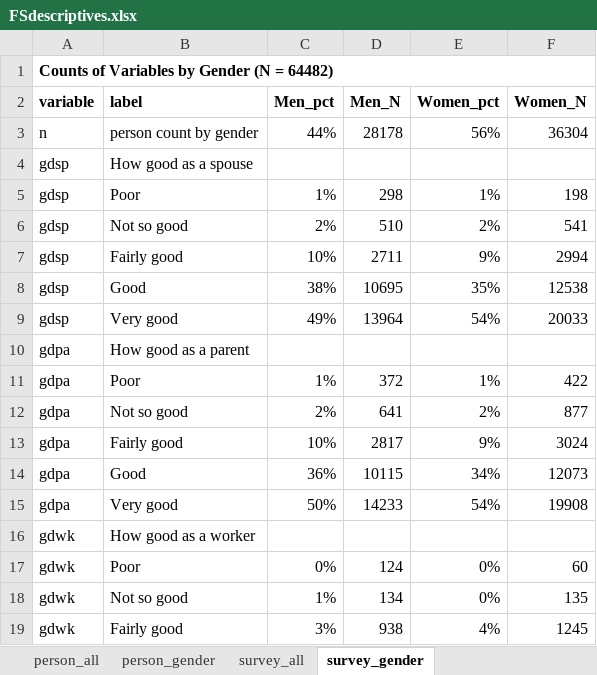
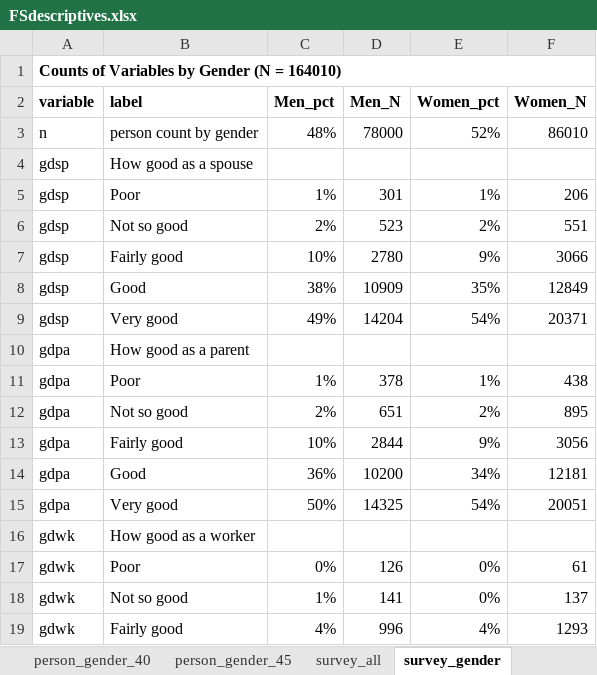
Before and after one commit to jrpepin/MTF_Future-Selves, an Excel workbook: data/FSdescriptives.xlsx, sheet survey_gender, drawn as a sheet; only a part is shown; values as stored, in another font and other column widths than the file's, no borders; the diff covers the shown part only; the diff names each change by its address in the sheet, - before the commit and + after, or states it on an @@ line.

```diff
--- a/data/FSdescriptives.xlsx (sheet survey_gender)
+++ b/data/FSdescriptives.xlsx (sheet survey_gender)
+sheet tab: person_gender_40
+sheet tab: person_gender_45
-A1 (variable): Counts of Variables by Gender (N = 64482)
+A1 (variable): Counts of Variables by Gender (N = 164010)
-C3 (Men_pct): 44%
+C3 (Men_pct): 48%
-D3 (Men_N): 28178
+D3 (Men_N): 78000
-E3 (Women_pct): 56%
+E3 (Women_pct): 52%
-F3 (Women_N): 36304
+F3 (Women_N): 86010
-D5 (Men_N): 298
+D5 (Men_N): 301
-F5 (Women_N): 198
+F5 (Women_N): 206
-D6 (Men_N): 510
+D6 (Men_N): 523
-F6 (Women_N): 541
+F6 (Women_N): 551
-D7 (Men_N): 2711
+D7 (Men_N): 2780
-F7 (Women_N): 2994
+F7 (Women_N): 3066
-D8 (Men_N): 10695
+D8 (Men_N): 10909
-F8 (Women_N): 12538
+F8 (Women_N): 12849
-D9 (Men_N): 13964
+D9 (Men_N): 14204
-F9 (Women_N): 20033
+F9 (Women_N): 20371
-D11 (Men_N): 372
+D11 (Men_N): 378
-F11 (Women_N): 422
+F11 (Women_N): 438
-D12 (Men_N): 641
+D12 (Men_N): 651
-F12 (Women_N): 877
+F12 (Women_N): 895
-D13 (Men_N): 2817
+D13 (Men_N): 2844
-F13 (Women_N): 3024
+F13 (Women_N): 3056
-D14 (Men_N): 10115
+D14 (Men_N): 10200
-F14 (Women_N): 12073
+F14 (Women_N): 12181
-D15 (Men_N): 14233
+D15 (Men_N): 14325
-F15 (Women_N): 19908
+F15 (Women_N): 20051
-D17 (Men_N): 124
+D17 (Men_N): 126
-F17 (Women_N): 60
+F17 (Women_N): 61
-D18 (Men_N): 134
+D18 (Men_N): 141
-F18 (Women_N): 135
+F18 (Women_N): 137
-C19 (Men_pct): 3%
+C19 (Men_pct): 4%
-D19 (Men_N): 938
+D19 (Men_N): 996
-F19 (Women_N): 1245
+F19 (Women_N): 1293
```
Also changed, not shown: 35 added rows, 2 removed rows and 62 edited cells elsewhere in this sheet, sheet person_gender, sheet survey_all, sheet person_all, other sheet tabs, charts or pictures, 10 other files.
